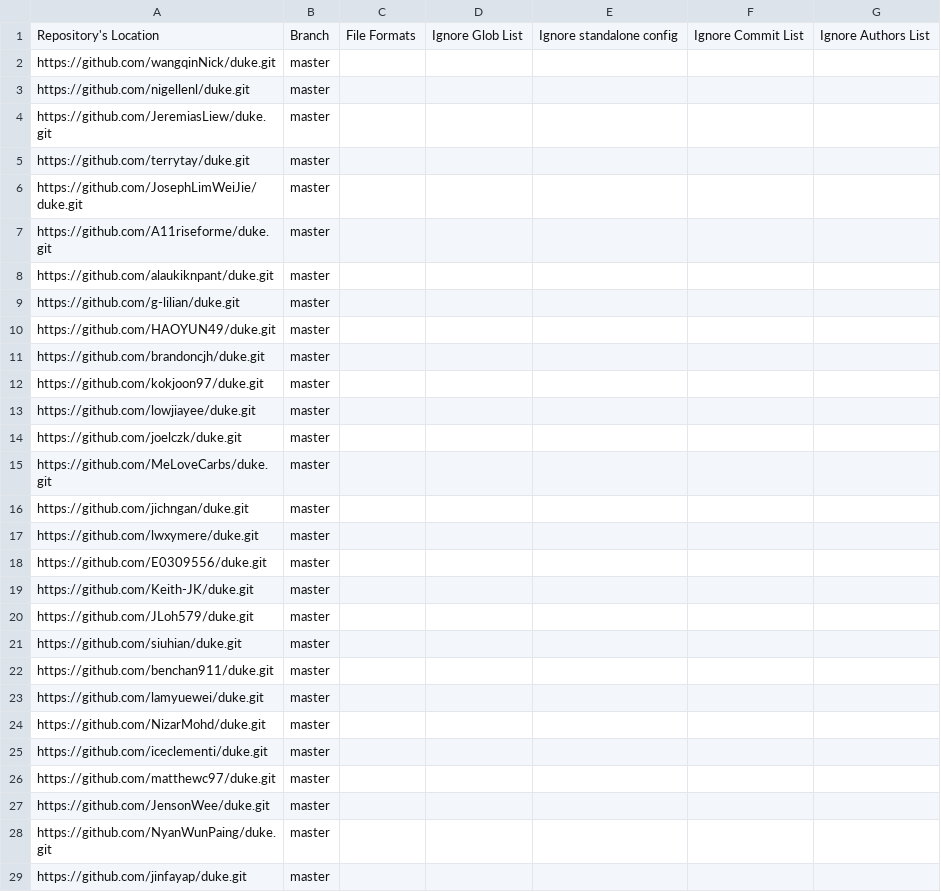
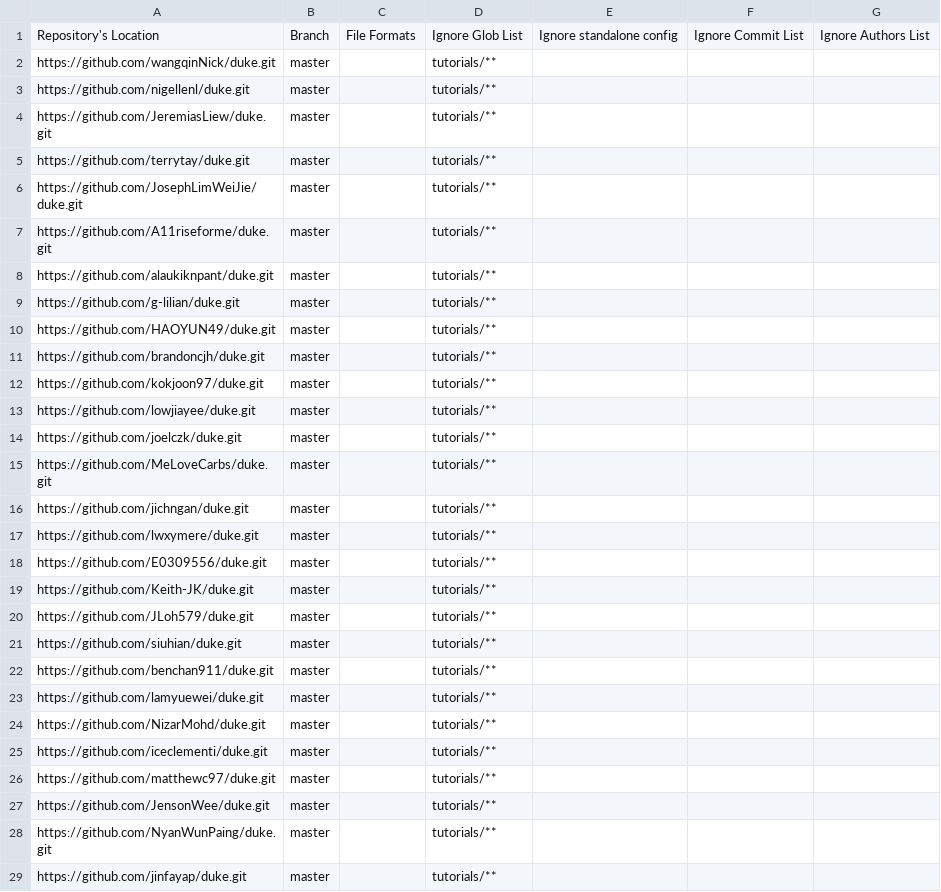
Before and after one commit to nus-cs2113-AY1920S2/ip-dashboard, a CSV file: configs/repo-config.csv, drawn as a sheet; only a part is shown; the diff covers the shown part only.

Commit message:
repo-config.csv: ignore tutorial files

```diff
--- a/configs/repo-config.csv
+++ b/configs/repo-config.csv
@@ -1,29 +1,29 @@
 Repository's Location,Branch,File Formats,Ignore Glob List,Ignore standalone config,Ignore Commit List,Ignore Authors List
-https://github.com/wangqinNick/duke.git,master,,,,,
-https://github.com/nigellenl/duke.git,master,,,,,
-https://github.com/JeremiasLiew/duke.git,master,,,,,
-https://github.com/terrytay/duke.git,master,,,,,
-https://github.com/JosephLimWeiJie/duke.git,master,,,,,
-https://github.com/A11riseforme/duke.git,master,,,,,
-https://github.com/alaukiknpant/duke.git,master,,,,,
-https://github.com/g-lilian/duke.git,master,,,,,
-https://github.com/HAOYUN49/duke.git,master,,,,,
-https://github.com/brandoncjh/duke.git,master,,,,,
-https://github.com/kokjoon97/duke.git,master,,,,,
-https://github.com/lowjiayee/duke.git,master,,,,,
-https://github.com/joelczk/duke.git,master,,,,,
-https://github.com/MeLoveCarbs/duke.git,master,,,,,
-https://github.com/jichngan/duke.git,master,,,,,
-https://github.com/lwxymere/duke.git,master,,,,,
-https://github.com/E0309556/duke.git,master,,,,,
-https://github.com/Keith-JK/duke.git,master,,,,,
-https://github.com/JLoh579/duke.git,master,,,,,
-https://github.com/siuhian/duke.git,master,,,,,
-https://github.com/benchan911/duke.git,master,,,,,
-https://github.com/lamyuewei/duke.git,master,,,,,
-https://github.com/NizarMohd/duke.git,master,,,,,
-https://github.com/iceclementi/duke.git,master,,,,,
-https://github.com/matthewc97/duke.git,master,,,,,
-https://github.com/JensonWee/duke.git,master,,,,,
-https://github.com/NyanWunPaing/duke.git,master,,,,,
-https://github.com/jinfayap/duke.git,master,,,,,
+https://github.com/wangqinNick/duke.git,master,,tutorials/**,,,
+https://github.com/nigellenl/duke.git,master,,tutorials/**,,,
+https://github.com/JeremiasLiew/duke.git,master,,tutorials/**,,,
+https://github.com/terrytay/duke.git,master,,tutorials/**,,,
+https://github.com/JosephLimWeiJie/duke.git,master,,tutorials/**,,,
+https://github.com/A11riseforme/duke.git,master,,tutorials/**,,,
+https://github.com/alaukiknpant/duke.git,master,,tutorials/**,,,
+https://github.com/g-lilian/duke.git,master,,tutorials/**,,,
+https://github.com/HAOYUN49/duke.git,master,,tutorials/**,,,
+https://github.com/brandoncjh/duke.git,master,,tutorials/**,,,
+https://github.com/kokjoon97/duke.git,master,,tutorials/**,,,
+https://github.com/lowjiayee/duke.git,master,,tutorials/**,,,
+https://github.com/joelczk/duke.git,master,,tutorials/**,,,
+https://github.com/MeLoveCarbs/duke.git,master,,tutorials/**,,,
+https://github.com/jichngan/duke.git,master,,tutorials/**,,,
+https://github.com/lwxymere/duke.git,master,,tutorials/**,,,
+https://github.com/E0309556/duke.git,master,,tutorials/**,,,
+https://github.com/Keith-JK/duke.git,master,,tutorials/**,,,
+https://github.com/JLoh579/duke.git,master,,tutorials/**,,,
+https://github.com/siuhian/duke.git,master,,tutorials/**,,,
+https://github.com/benchan911/duke.git,master,,tutorials/**,,,
+https://github.com/lamyuewei/duke.git,master,,tutorials/**,,,
+https://github.com/NizarMohd/duke.git,master,,tutorials/**,,,
+https://github.com/iceclementi/duke.git,master,,tutorials/**,,,
+https://github.com/matthewc97/duke.git,master,,tutorials/**,,,
+https://github.com/JensonWee/duke.git,master,,tutorials/**,,,
+https://github.com/NyanWunPaing/duke.git,master,,tutorials/**,,,
+https://github.com/jinfayap/duke.git,master,,tutorials/**,,,
```
Also changed, not shown: 47 edited cells elsewhere in this file.
